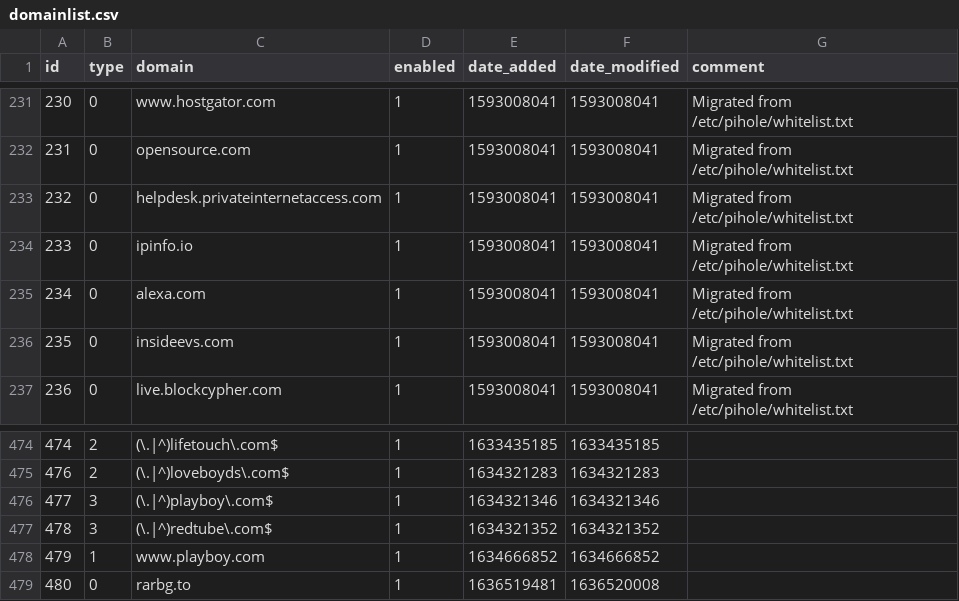
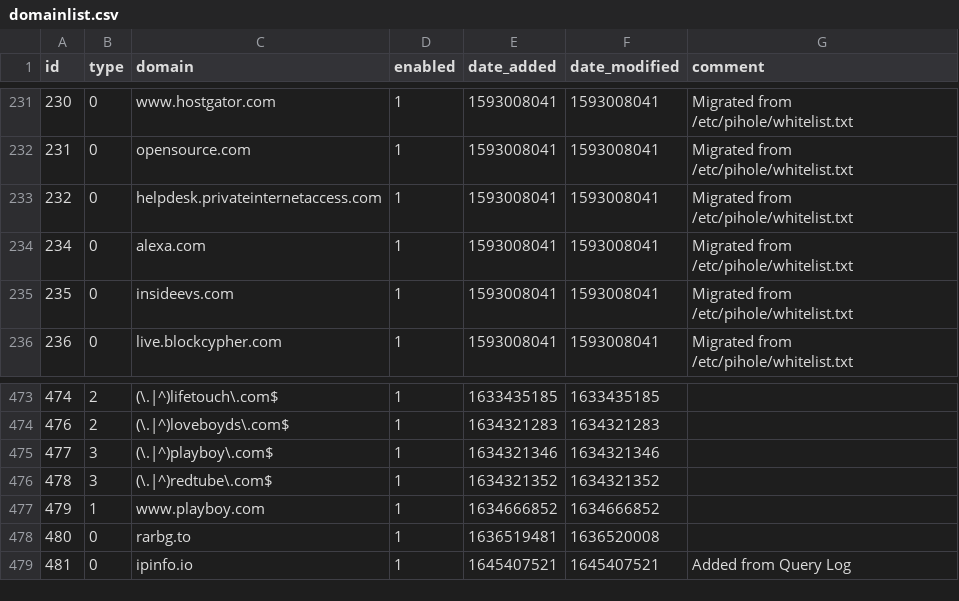
Before and after one commit to ozark46/my-pihole-lists, a CSV file: domainlist.csv, drawn as a sheet; only a part is shown, gaps mark what is left out; removed rows and columns are numbered as before the commit, all else as after; the diff names each change by its address in the sheet, - before the commit and + after, or states it on an @@ line.

```diff
--- a/domainlist.csv
+++ b/domainlist.csv
-row 234: 233 | 0 | ipinfo.io | 1 | 1593008041 | 1593008041 | Migrated from /etc/pihole/whitelist.txt
+row 479: 481 | 0 | ipinfo.io | 1 | 1645407521 | 1645407521 | Added from Query Log
```
Also changed, not shown: adlist.csv.
